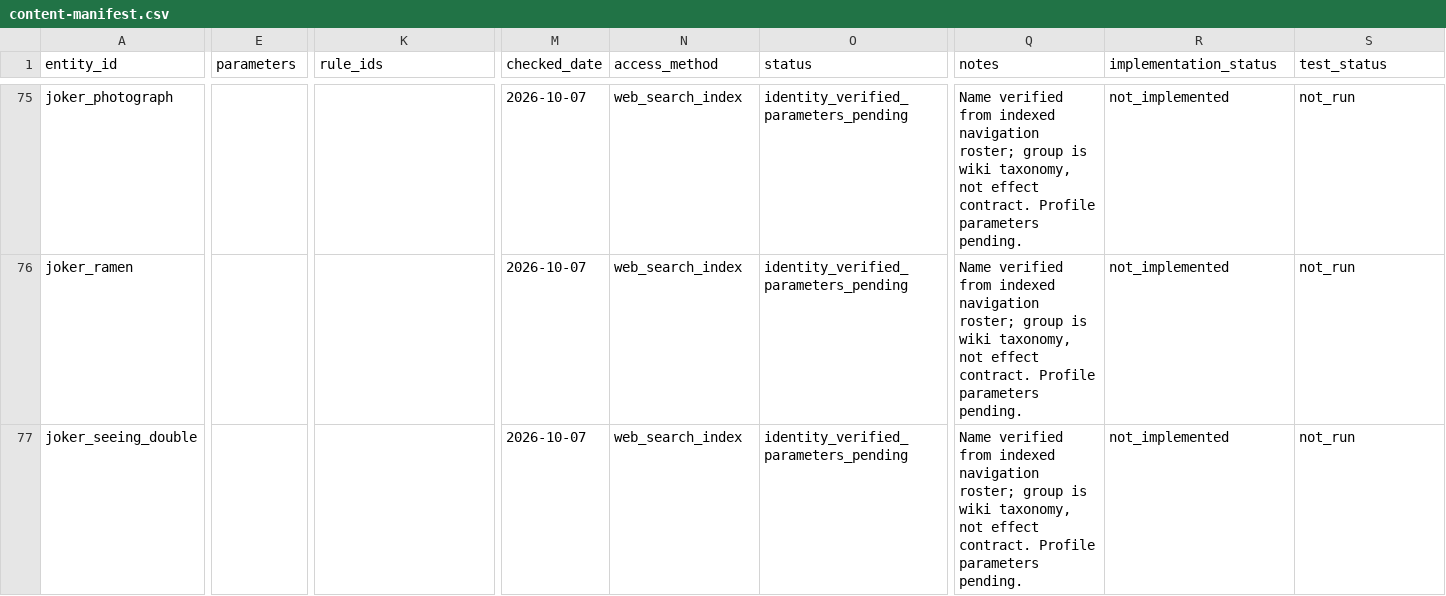
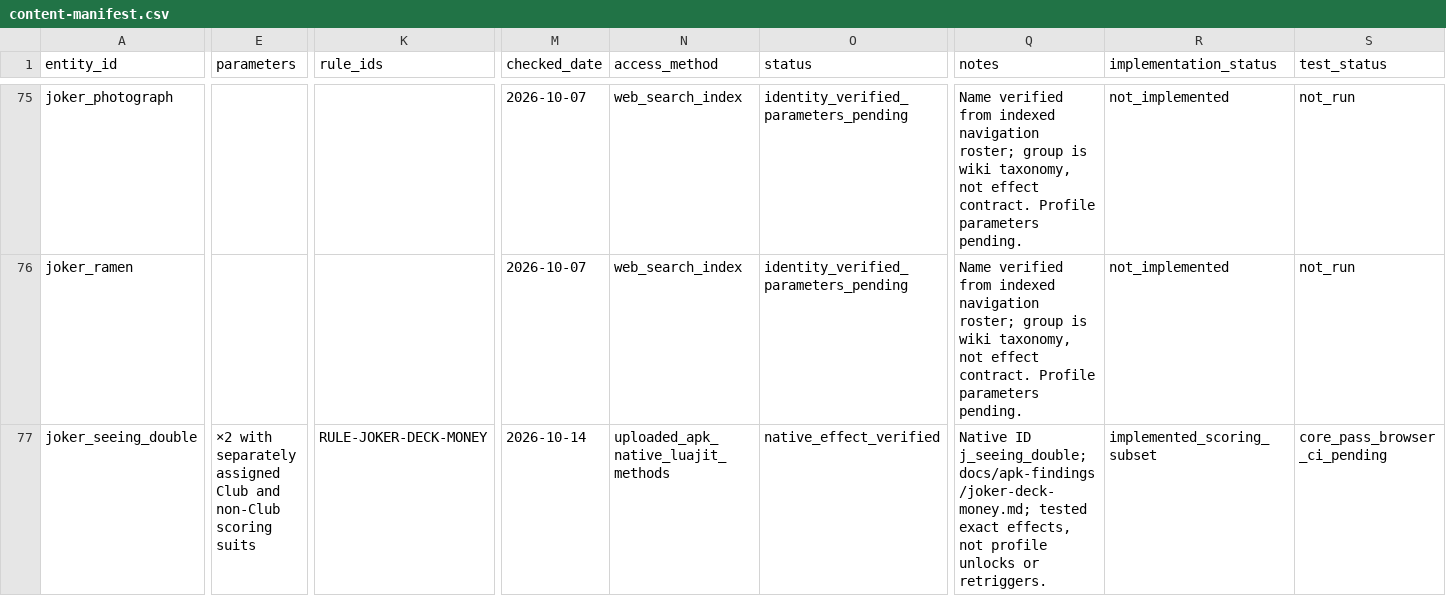
Before and after one commit to kotlyakov/Perriot-android, a CSV file: docs/content-manifest.csv, drawn as a sheet; only a part is shown, gaps mark what is left out; the diff covers the shown part only; the diff names each change by its address in the sheet, - before the commit and + after, or states it on an @@ line.

Commit message:
feat: nine deck and money jokers; fix historical score saves and Hook order

```diff
--- a/docs/content-manifest.csv
+++ b/docs/content-manifest.csv
-E77 (parameters): (empty)
+E77 (parameters): ×2 with separately assigned Club and non-Club scoring suits
-K77 (rule_ids): (empty)
+K77 (rule_ids): RULE-JOKER-DECK-MONEY
-M77 (checked_date): 2026-10-07
+M77 (checked_date): 2026-10-14
-N77 (access_method): web_search_index
+N77 (access_method): uploaded_apk_native_luajit_methods
-O77 (status): identity_verified_parameters_pending
+O77 (status): native_effect_verified
-Q77 (notes): Name verified from indexed navigation roster; group is wiki taxonomy, not effect contract. Profile parameters pending.
+Q77 (notes): Native ID j_seeing_double; docs/apk-findings/joker-deck-money.md; tested exact effects, not profile unlocks or retriggers.
-R77 (implementation_status): not_implemented
+R77 (implementation_status): implemented_scoring_subset
-S77 (test_status): not_run
+S77 (test_status): core_pass_browser_ci_pending
```
Also changed, not shown: 64 edited cells elsewhere in this file, docs/parity-matrix.csv, 33 other files.
